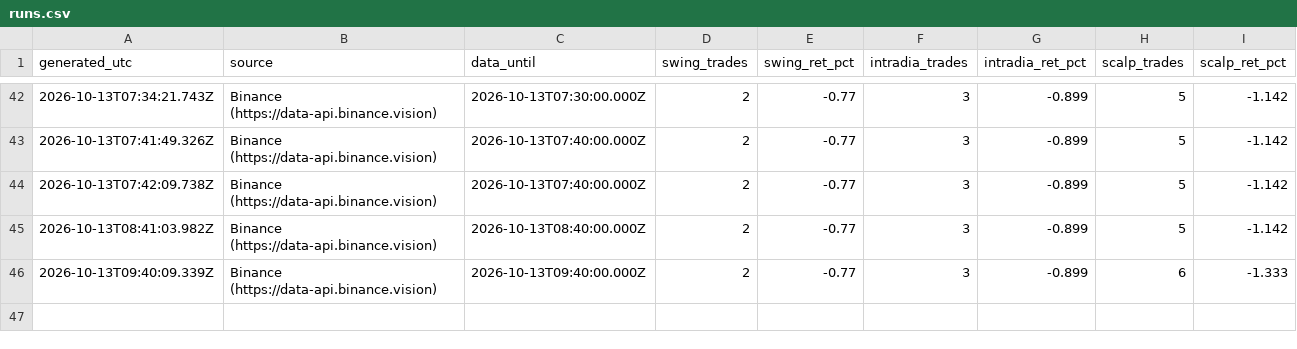
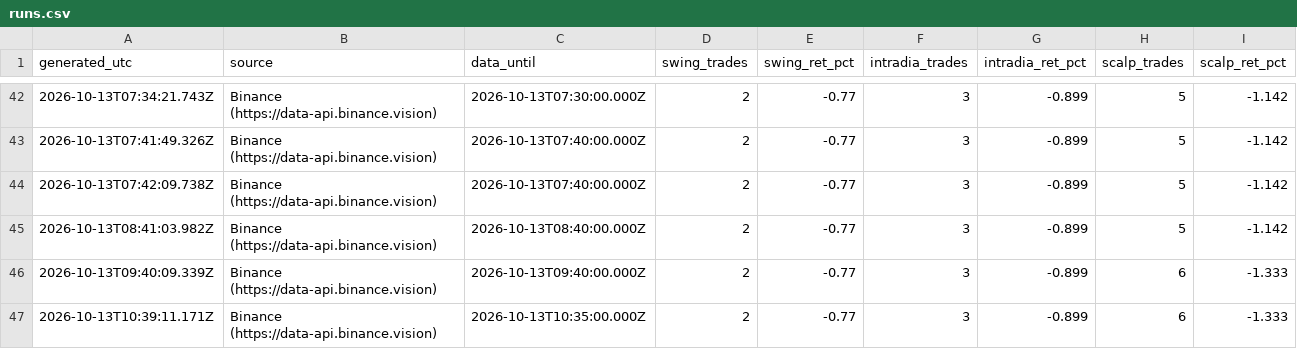
Before and after one commit to SergioRed1844/-crypto-agent-v1, a CSV file: forward/results/runs.csv, drawn as a sheet; only a part is shown, gaps mark what is left out; the diff names each change by its address in the sheet, - before the commit and + after, or states it on an @@ line.

```diff
--- a/forward/results/runs.csv
+++ b/forward/results/runs.csv
+row 47: 2026-10-13T10:39:11.171Z | Binance (https://data-api.binance.vision) | 2026-10-13T10:35:00.000Z | 2 | -0.77 | 3 | -0.899 | 6 | -1.333
```
Also changed, not shown: forward/results/equity.csv, 3 other files.
